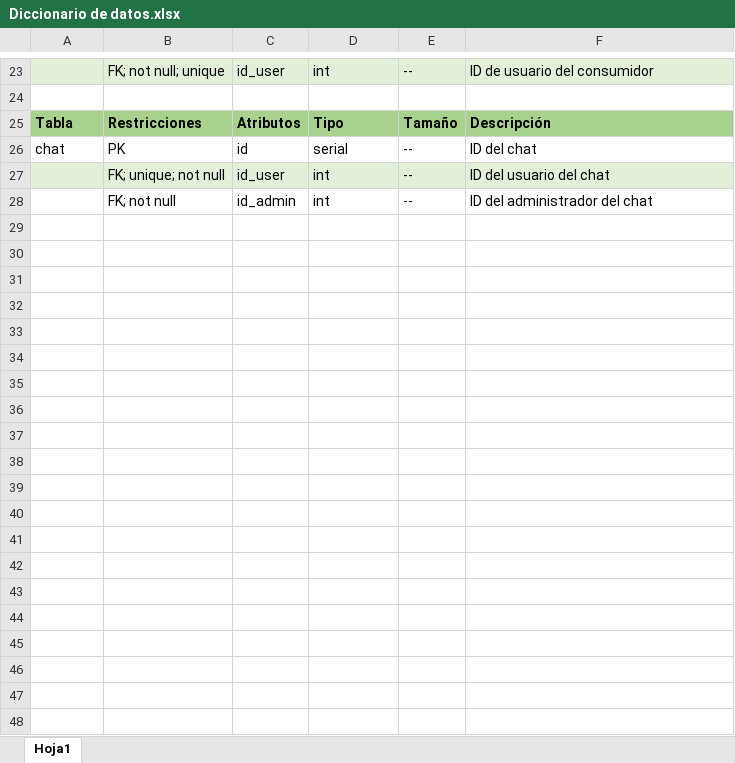
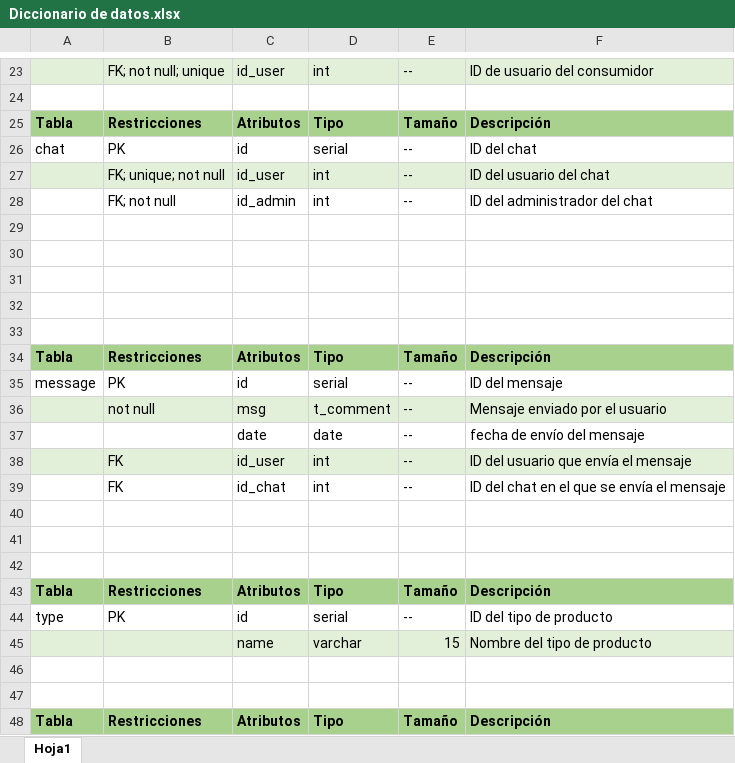
Before and after one commit to NicolasRuiz99/tpfinal-basesdedatos, an Excel workbook: Diccionario de datos.xlsx, sheet Hoja1, drawn as a sheet; only a part is shown, gaps mark what is left out; values as stored, in another font and other column widths than the file's, no borders; the diff covers the shown part only; the diff names each change by its address in the sheet, - before the commit and + after, or states it on an @@ line.

Commit message:
Finalizo tablas de diccionario de datos

```diff
--- a/Diccionario de datos.xlsx (sheet Hoja1)
+++ b/Diccionario de datos.xlsx (sheet Hoja1)
+row 29: (empty)
+row 30: (empty)
+row 31: (empty)
+row 32: (empty)
+row 33: (empty)
+row 34: Tabla | Restricciones | Atributos | Tipo | Tamaño | Descripción
+row 35: message | PK | id | serial | -- | ID del mensaje
+row 36:  | not null | msg | t_comment | -- | Mensaje enviado por el usuario
+row 37:  |  | date | date | -- | fecha de envío del mensaje
+row 38:  | FK | id_user | int | -- | ID del usuario que envía el mensaje
+row 39:  | FK | id_chat | int | -- | ID del chat en el que se envía el mensaje
+row 40: (empty)
+row 41: (empty)
+row 42: (empty)
+row 43: Tabla | Restricciones | Atributos | Tipo | Tamaño | Descripción
+row 44: type | PK | id | serial | -- | ID del tipo de producto
+row 45:  |  | name | varchar | 15 | Nombre del tipo de producto
+row 46: (empty)
+row 47: (empty)
+row 48: Tabla | Restricciones | Atributos | Tipo | Tamaño | Descripción
```
Also changed, not shown: 76 added rows and 6 edited cells elsewhere in this sheet.
